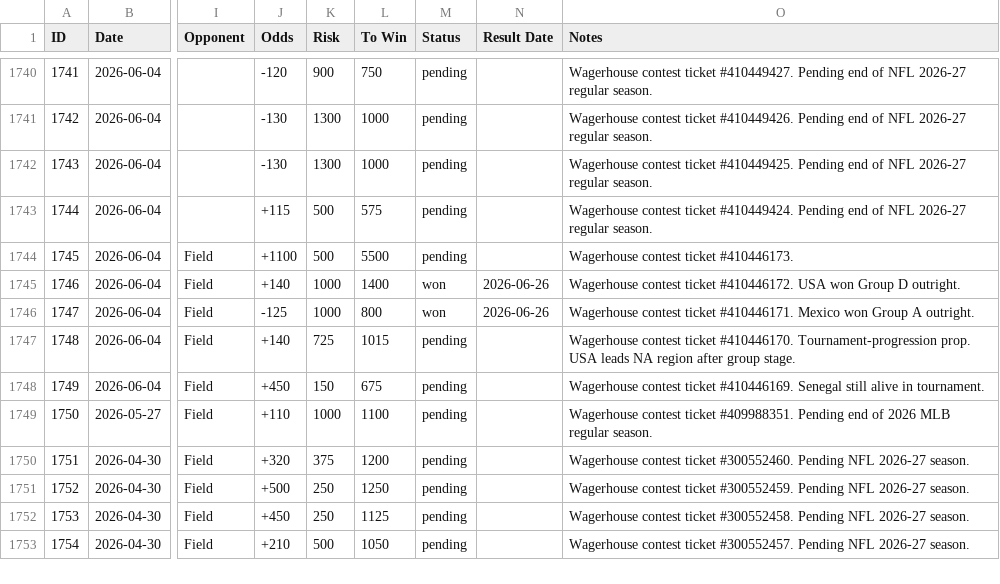
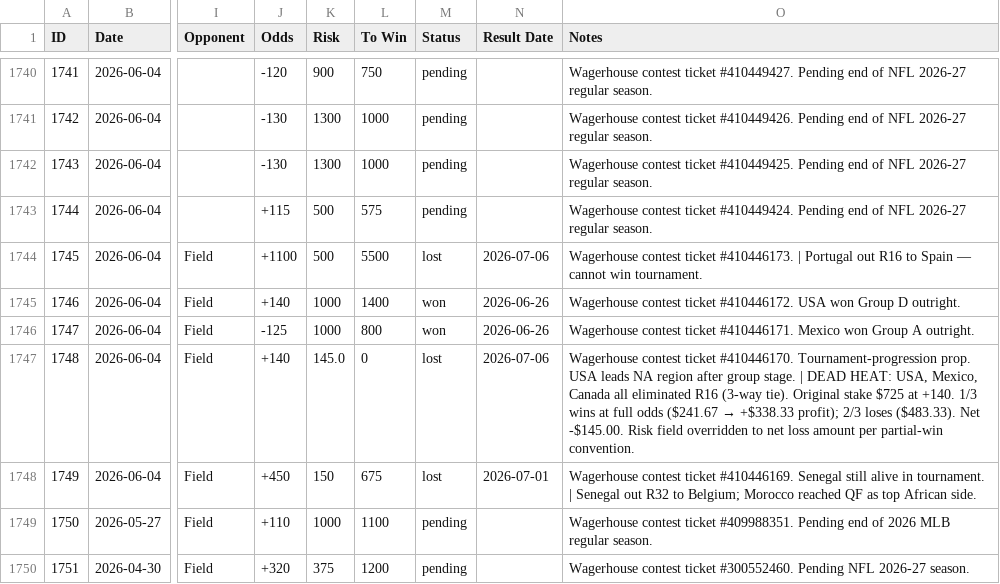
Before and after one commit to nritchey23-a11y/bet-tracker, a CSV file: bets.csv, drawn as a sheet; only a part is shown, gaps mark what is left out; the shorter side is filled out with more unchanged rows; the diff covers the shown part only; the diff names each change by its address in the sheet, - before the commit and + after, or states it on an @@ line.

Commit message:
Grade 27 WC futures: knockouts + USA/Mexico dead-heat (net -$6,048)

```diff
--- a/bets.csv
+++ b/bets.csv
-M1744 (Status): pending
+M1744 (Status): lost
-N1744 (Result Date): (empty)
+N1744 (Result Date): 2026-07-06
-O1744 (Notes): …ticket #410446173.
+O1744 (Notes): …ticket #410446173. | Portugal out R16 to Spain — cannot win tournament.
-K1747 (Risk): 725
+K1747 (Risk): 145.0
-L1747 (To Win): 1015
+L1747 (To Win): 0
-M1747:M1748 (Status): pending
+M1747:M1748 (Status): lost
-N1747 (Result Date): (empty)
+N1747 (Result Date): 2026-07-06
@@ O1747 (Notes): …group stage. → …group stage. | DEAD HEAT: USA, Mexico, Canada all eliminated R16 (3-way tie). Original stake $725 at +140. 1/3 wins at full odds ($241.67 → +$338.33 profit); 2/3 loses ($483.33). Net -$145.00. Risk field overridden to net loss amount per partial-win convention. @@
-N1748 (Result Date): (empty)
+N1748 (Result Date): 2026-07-01
-O1748 (Notes): …in tournament.
+O1748 (Notes): …in tournament. | Senegal out R32 to Belgium; Morocco reached QF as top African side.
```
Also changed, not shown: 74 edited cells elsewhere in this file, 13 other files.
